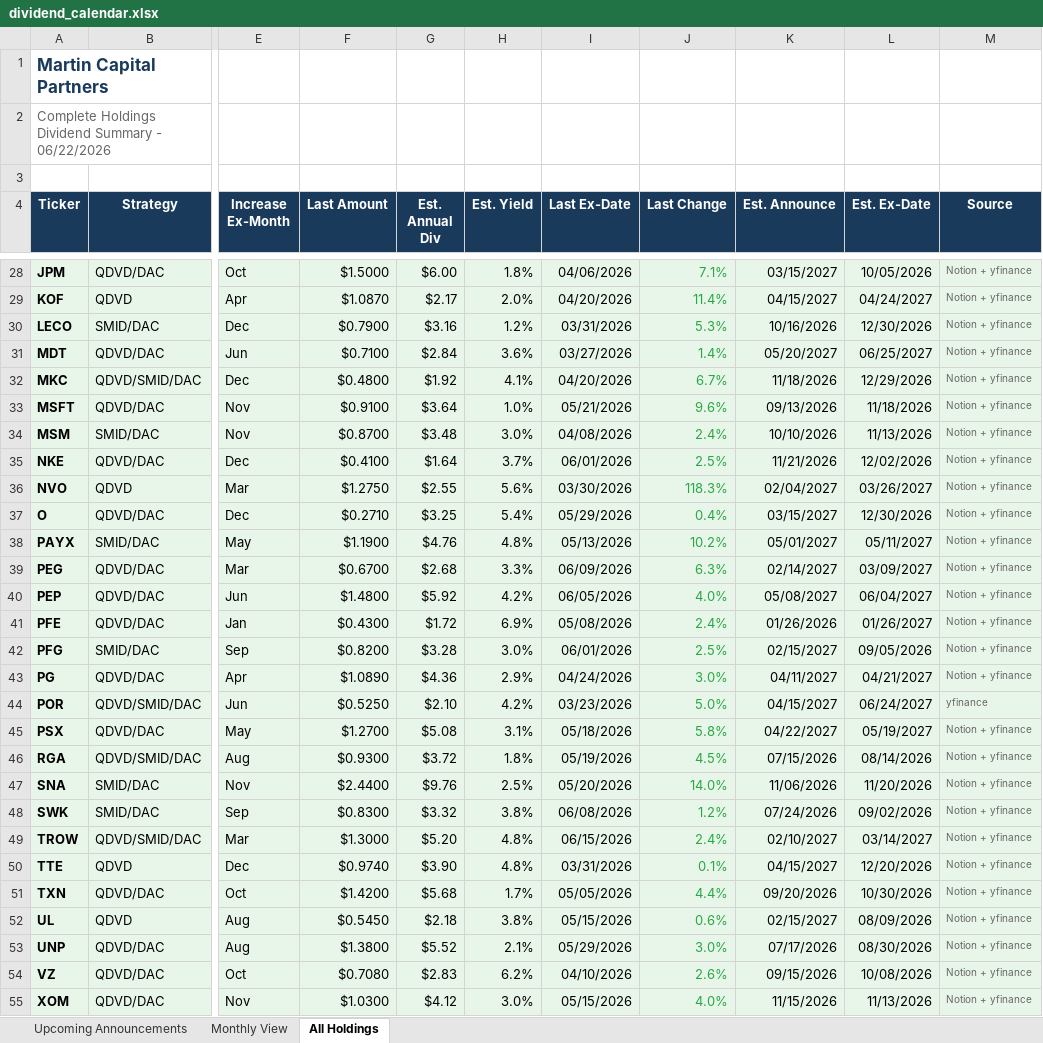
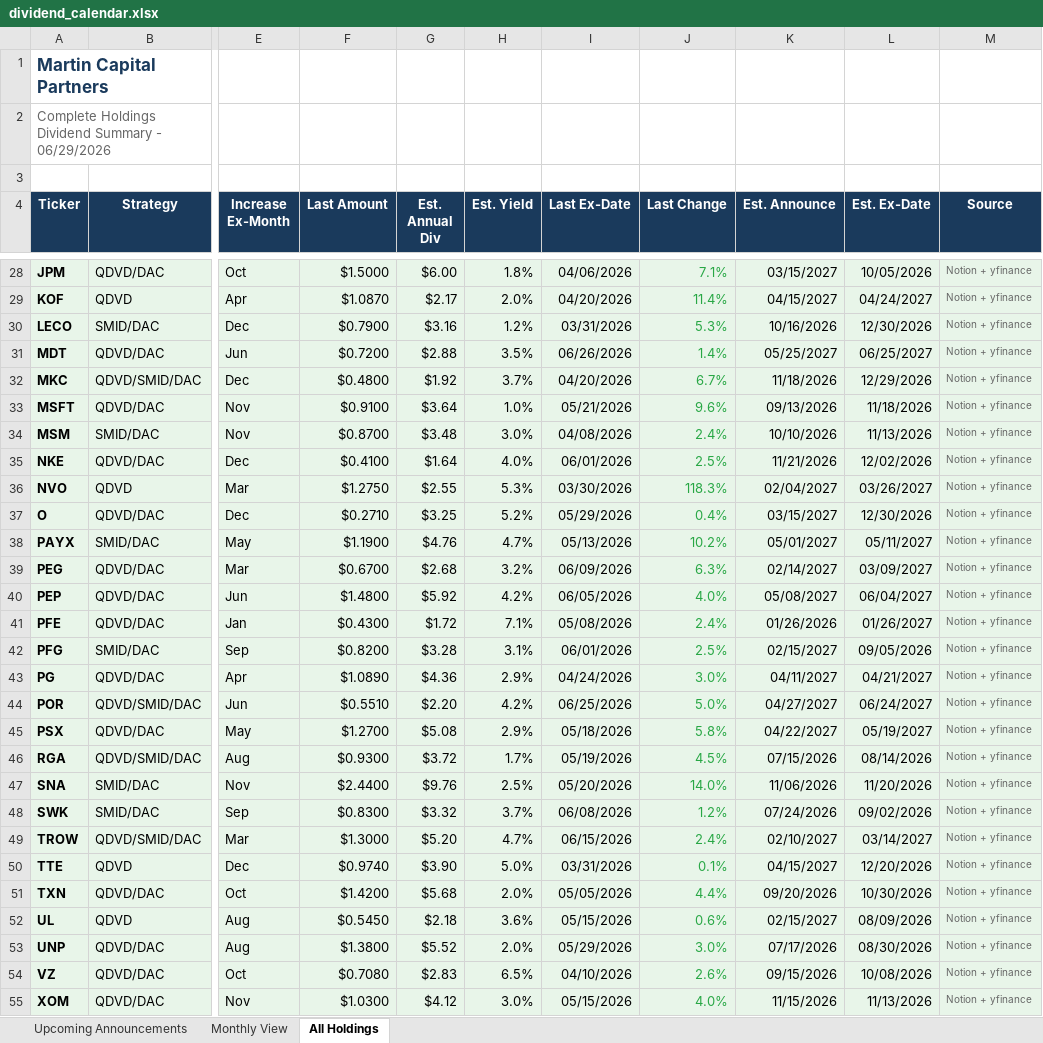
Before and after one commit to ryansadair/mcp-dashboard, an Excel workbook: data/dividend_calendar.xlsx, sheet All Holdings, drawn as a sheet; only a part is shown, gaps mark what is left out; values as stored, in another font and other column widths than the file's, no borders; the diff covers the shown part only; the diff names each change by its address in the sheet, - before the commit and + after, or states it on an @@ line.

```diff
--- a/data/dividend_calendar.xlsx (sheet All Holdings)
+++ b/data/dividend_calendar.xlsx (sheet All Holdings)
-A2 (Ticker): …Summary - 06/22/2026
+A2 (Ticker): …Summary - 06/29/2026
-F31 (Last Amount): $0.7100
+F31 (Last Amount): $0.7200
-G31 (Est. Annual Div): $2.84
+G31 (Est. Annual Div): $2.88
-H31 (Est. Yield): 3.6%
+H31 (Est. Yield): 3.5%
-I31 (Last Ex-Date): 03/27/2026
+I31 (Last Ex-Date): 06/26/2026
-K31 (Est. Announce): 05/20/2027
+K31 (Est. Announce): 05/25/2027
-H32 (Est. Yield): 4.1%
+H32 (Est. Yield): 3.7%
-H35 (Est. Yield): 3.7%
+H35 (Est. Yield): 4.0%
-H36 (Est. Yield): 5.6%
+H36 (Est. Yield): 5.3%
-H37 (Est. Yield): 5.4%
+H37 (Est. Yield): 5.2%
-H38 (Est. Yield): 4.8%
+H38 (Est. Yield): 4.7%
-H39 (Est. Yield): 3.3%
+H39 (Est. Yield): 3.2%
-H41 (Est. Yield): 6.9%
+H41 (Est. Yield): 7.1%
-H42 (Est. Yield): 3.0%
+H42 (Est. Yield): 3.1%
-F44 (Last Amount): $0.5250
+F44 (Last Amount): $0.5510
-G44 (Est. Annual Div): $2.10
+G44 (Est. Annual Div): $2.20
-I44 (Last Ex-Date): 03/23/2026
+I44 (Last Ex-Date): 06/25/2026
-K44 (Est. Announce): 04/15/2027
+K44 (Est. Announce): 04/27/2027
-M44 (Source): yfinance
+M44 (Source): Notion + yfinance
-H45 (Est. Yield): 3.1%
+H45 (Est. Yield): 2.9%
-H46 (Est. Yield): 1.8%
+H46 (Est. Yield): 1.7%
-H48 (Est. Yield): 3.8%
+H48 (Est. Yield): 3.7%
-H49 (Est. Yield): 4.8%
+H49 (Est. Yield): 4.7%
-H50 (Est. Yield): 4.8%
+H50 (Est. Yield): 5.0%
-H51 (Est. Yield): 1.7%
+H51 (Est. Yield): 2.0%
-H52 (Est. Yield): 3.8%
+H52 (Est. Yield): 3.6%
-H53 (Est. Yield): 2.1%
+H53 (Est. Yield): 2.0%
-H54 (Est. Yield): 6.2%
+H54 (Est. Yield): 6.5%
```
Also changed, not shown: 16 edited cells elsewhere in this sheet, sheet Upcoming Announcements, sheet Monthly View.
